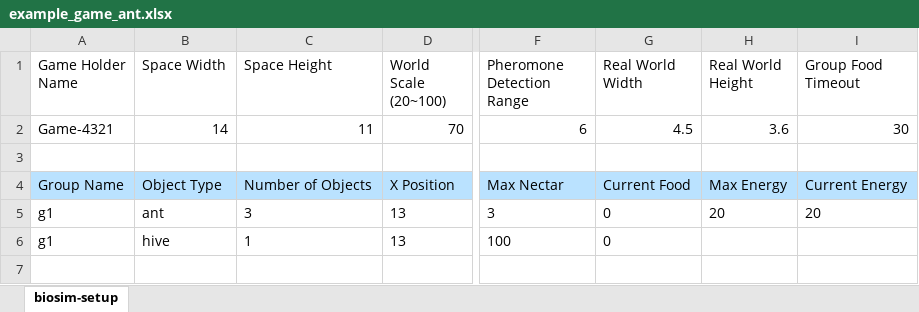
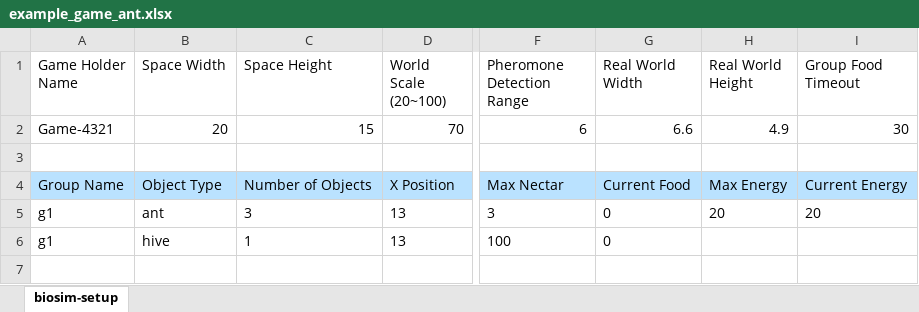
Before and after one commit to hanaldo/biosim_servers, an Excel workbook: biosim_server_beta/example_game_ant.xlsx, sheet biosim-setup, drawn as a sheet; only a part is shown, gaps mark what is left out; values as stored, in another font and other column widths than the file's, no borders; conditional formats not drawn; the diff names each change by its address in the sheet, - before the commit and + after, or states it on an @@ line.

Commit message:
Update ant game file.

```diff
--- a/biosim_server_beta/example_game_ant.xlsx (sheet biosim-setup)
+++ b/biosim_server_beta/example_game_ant.xlsx (sheet biosim-setup)
-B2 (Space Width): 14
+B2 (Space Width): 20
-C2 (Space Height): 11
+C2 (Space Height): 15
-G2 (Real World Width): 4.5
+G2 (Real World Width): 6.6
-H2 (Real World Height): 3.6
+H2 (Real World Height): 4.9
```
